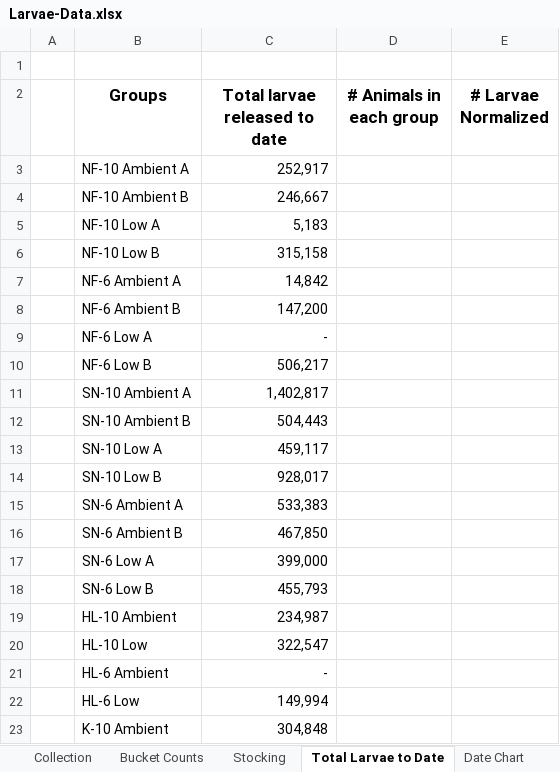
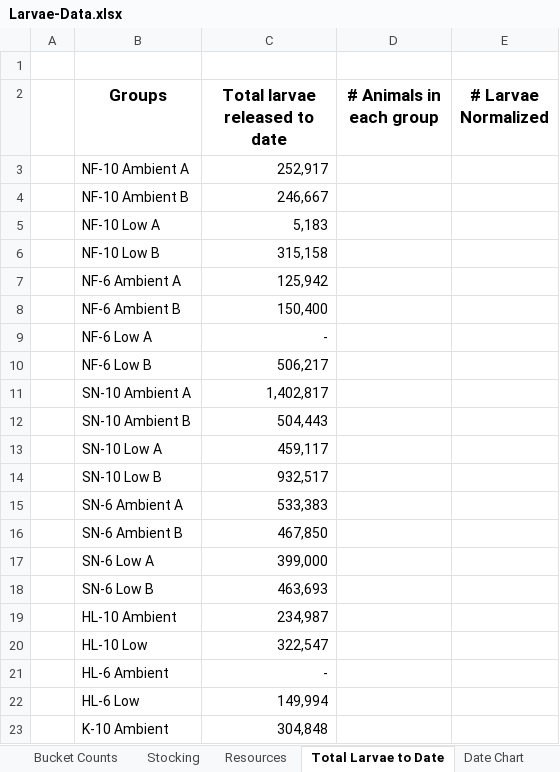
Before and after one commit to laurahspencer/O.lurida_Stress, an Excel workbook: Data/Larvae-Data.xlsx, sheet Total Larvae to Date, drawn as a sheet; only a part is shown; values as stored, in another font and other column widths than the file's, no borders; 1 other sheet too large or unreadable and not compared; the diff names each change by its address in the sheet, - before the commit and + after, or states it on an @@ line.

```diff
--- a/Data/Larvae-Data.xlsx (sheet Total Larvae to Date)
+++ b/Data/Larvae-Data.xlsx (sheet Total Larvae to Date)
+sheet tab: Resources
-C7 (Total larvae released to date): 14,842
+C7 (Total larvae released to date): 125,942
-C8 (Total larvae released to date): 147,200
+C8 (Total larvae released to date): 150,400
-C14 (Total larvae released to date): 928,017
+C14 (Total larvae released to date): 932,517
-C18 (Total larvae released to date): 455,793
+C18 (Total larvae released to date): 463,693
```
Also changed, not shown: sheet Stocking, sheet Collection, sheet Date Chart, other sheet tabs, hidden cells, charts or pictures, 1 other file.
